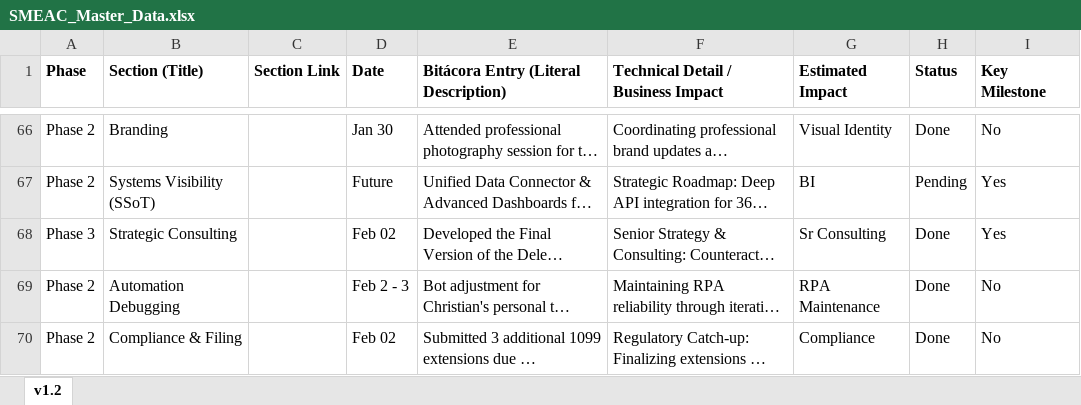
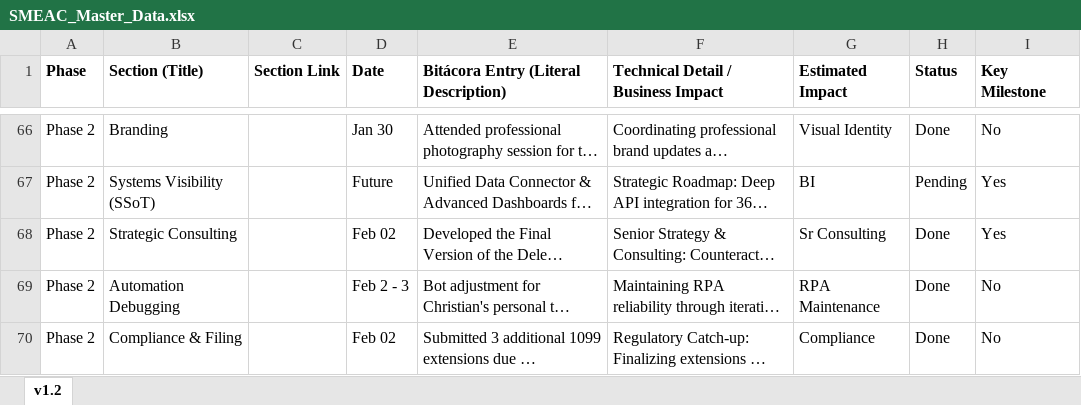
Before and after one commit to vargasmiguel/IT-Projects-J-W, an Excel workbook: SMEAC_Master_Data.xlsx, sheet v1.2, drawn as a sheet; only a part is shown, gaps mark what is left out; long unchanged cells end in …; values as stored, in another font and other column widths than the file's, no borders; the diff names each change by its address in the sheet, - before the commit and + after, or states it on an @@ line.

```diff
--- a/SMEAC_Master_Data.xlsx (sheet v1.2)
+++ b/SMEAC_Master_Data.xlsx (sheet v1.2)
-A68 (Phase): Phase 3
+A68 (Phase): Phase 2
```
Also changed, not shown: 1 other file.
